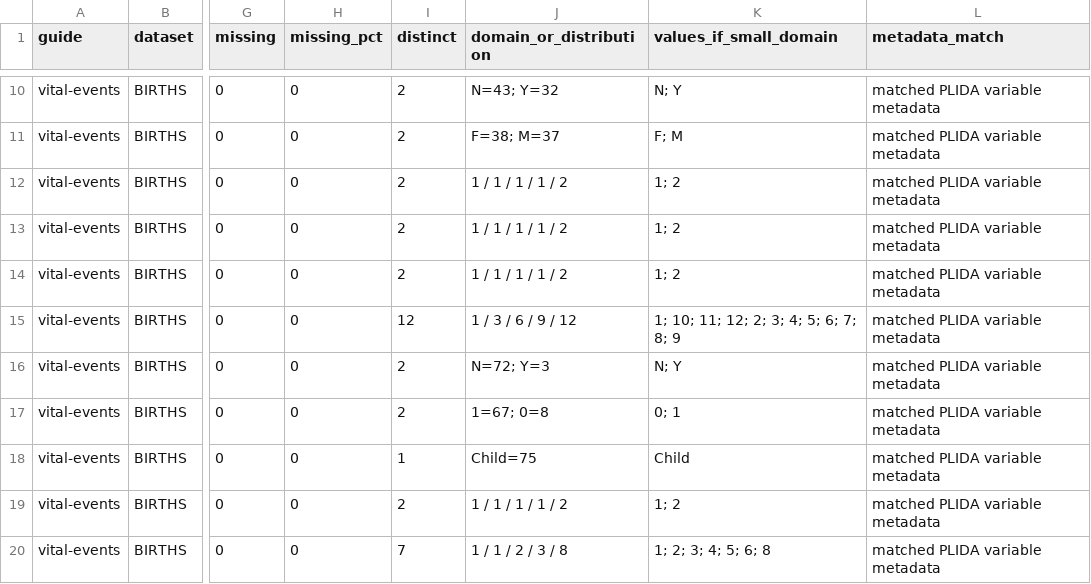
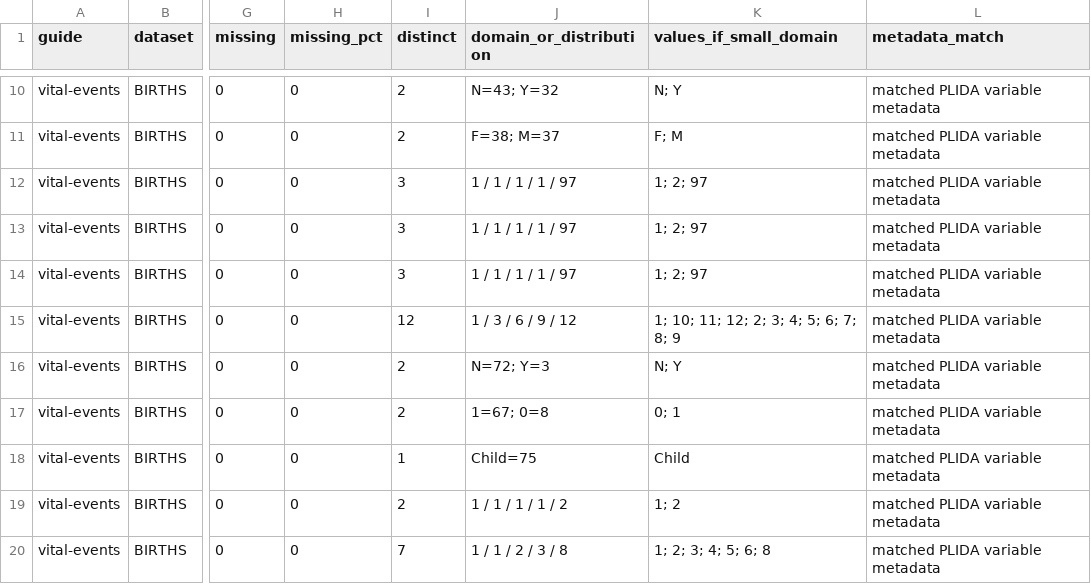
Before and after one commit to wfmackey/fplida, a CSV file: fplida.info/inst/internal-docs/schema-registers/schema-register-vital-events.csv, drawn as a sheet; only a part is shown, gaps mark what is left out; the diff names each change by its address in the sheet, - before the commit and + after, or states it on an @@ line.

```diff
--- a/fplida.info/inst/internal-docs/schema-registers/schema-register-vital-events.csv
+++ b/fplida.info/inst/internal-docs/schema-registers/schema-register-vital-events.csv
-I12:I14 (distinct): 2
+I12:I14 (distinct): 3
-J12:J14 (domain_or_distribution): 1 / 1 / 1 / 1 / 2
+J12:J14 (domain_or_distribution): 1 / 1 / 1 / 1 / 97
-K12:K14 (values_if_small_domain): 1; 2
+K12:K14 (values_if_small_domain): 1; 2; 97
```
Also changed, not shown: fplida.info/inst/internal-docs/schema-registers/schema-register-census.csv, fplida.info/inst/internal-docs/schema-registers/schema-register-dhda-health.csv, 5 other files.
